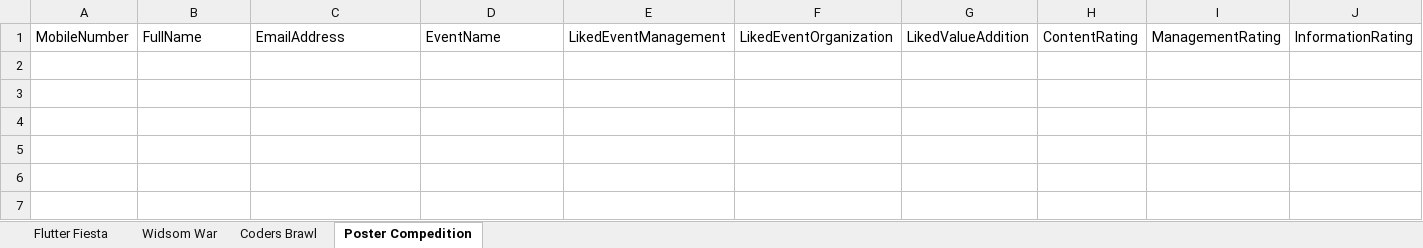
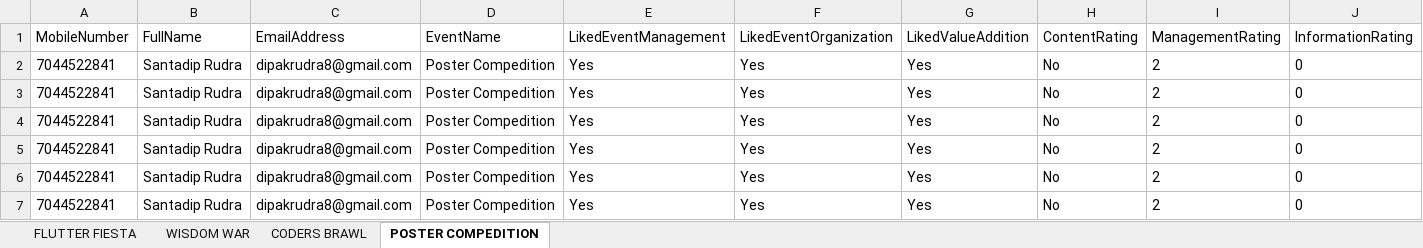
Before and after one commit to rudrasantadip/feed-back-form-backend, an Excel workbook: adcomsys.xlsx, sheet POSTER COMPEDITION, drawn as a sheet; only a part is shown; values as stored, in another font and other column widths than the file's, no borders; rows hold the shown columns only; the diff names each change by its address in the sheet, - before the commit and + after, or states it on an @@ line.

```diff
--- a/adcomsys.xlsx (sheet POSTER COMPEDITION)
+++ b/adcomsys.xlsx (sheet POSTER COMPEDITION)
-sheet tab: Flutter Fiesta
+sheet tab: FLUTTER FIESTA
-sheet tab: Widsom War
+sheet tab: WISDOM WAR
-sheet tab: Coders Brawl
+sheet tab: CODERS BRAWL
-sheet tab: Poster Compedition
+sheet tab: POSTER COMPEDITION
+row 2: 7044522841 | Santadip Rudra | dipakrudra8@gmail.com | Poster Compedition | Yes | Yes | Yes | No | 2 | 0
+row 3: 7044522841 | Santadip Rudra | dipakrudra8@gmail.com | Poster Compedition | Yes | Yes | Yes | No | 2 | 0
+row 4: 7044522841 | Santadip Rudra | dipakrudra8@gmail.com | Poster Compedition | Yes | Yes | Yes | No | 2 | 0
+row 5: 7044522841 | Santadip Rudra | dipakrudra8@gmail.com | Poster Compedition | Yes | Yes | Yes | No | 2 | 0
+row 6: 7044522841 | Santadip Rudra | dipakrudra8@gmail.com | Poster Compedition | Yes | Yes | Yes | No | 2 | 0
+row 7: 7044522841 | Santadip Rudra | dipakrudra8@gmail.com | Poster Compedition | Yes | Yes | Yes | No | 2 | 0
```
Also changed, not shown: sheet CODERS BRAWL, sheet FLUTTER FIESTA, sheet WISDOM WAR, 3 other files.
